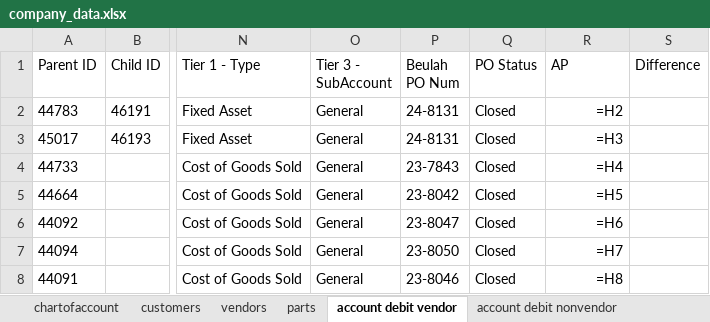
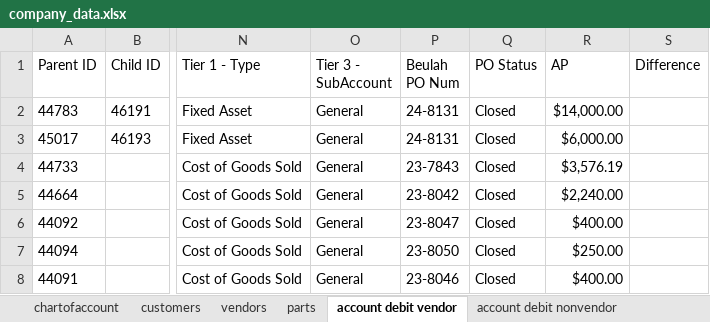
Before and after one commit to PNWCS/QB_Connector_Customer_Python_Fall_2025, an Excel workbook: company_data.xlsx, sheet account debit vendor, drawn as a sheet; only a part is shown, gaps mark what is left out; values as stored, in another font and other column widths than the file's, no borders; formulas without a stored value are shown as written; the diff names each change by its address in the sheet, - before the commit and + after, or states it on an @@ line.

```diff
--- a/company_data.xlsx (sheet account debit vendor)
+++ b/company_data.xlsx (sheet account debit vendor)
-R2 (AP): =H2
+R2 (AP): $14,000.00
-R3 (AP): =H3
+R3 (AP): $6,000.00
-R4 (AP): =H4
+R4 (AP): $3,576.19
-R5 (AP): =H5
+R5 (AP): $2,240.00
-R6 (AP): =H6
+R6 (AP): $400.00
-R7 (AP): =H7
+R7 (AP): $250.00
-R8 (AP): =H8
+R8 (AP): $400.00
```
Also changed, not shown: sheet account credit nonvendor, sheet account credit vendor, sheet customers, sheet account debit nonvendor, 3 other files.
